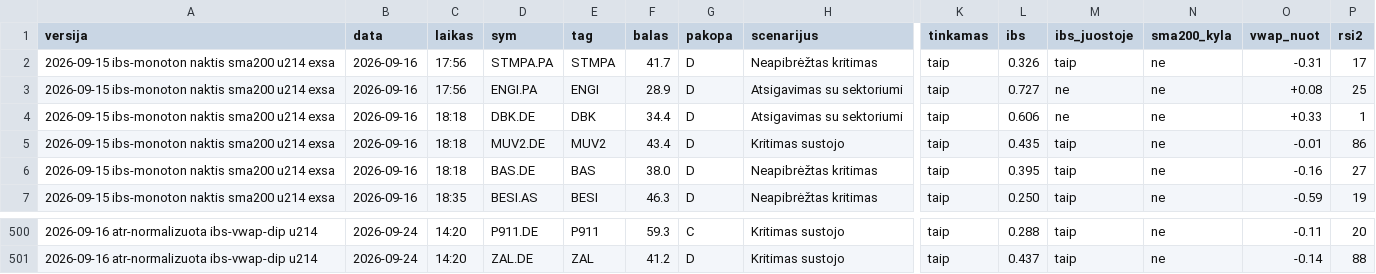
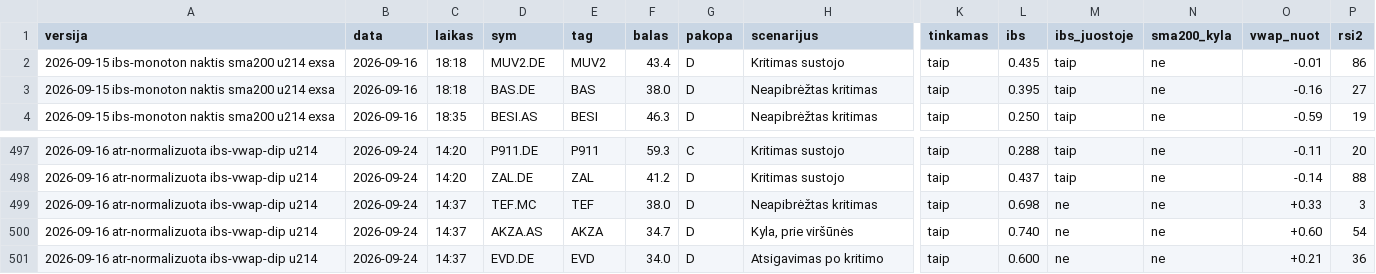
Before and after one commit to MantasBud/Dip-raiting, a CSV file: docs/zurnalas.csv, drawn as a sheet; only a part is shown, gaps mark what is left out; removed rows and columns are numbered as before the commit, all else as after; rows hold the shown columns only; the diff names each change by its address in the sheet, - before the commit and + after, or states it on an @@ line.

```diff
--- a/docs/zurnalas.csv
+++ b/docs/zurnalas.csv
-row 2: 2026-09-15 ibs-monoton naktis sma200 u214 exsa | 2026-09-16 | 17:56 | STMPA.PA | STMPA | 41.7 | D | Neapibrėžtas kritimas | taip | 0.326 | taip | ne | -0.31 | 17
-row 3: 2026-09-15 ibs-monoton naktis sma200 u214 exsa | 2026-09-16 | 17:56 | ENGI.PA | ENGI | 28.9 | D | Atsigavimas su sektoriumi | taip | 0.727 | ne | ne | +0.08 | 25
-row 4: 2026-09-15 ibs-monoton naktis sma200 u214 exsa | 2026-09-16 | 18:18 | DBK.DE | DBK | 34.4 | D | Atsigavimas su sektoriumi | taip | 0.606 | ne | ne | +0.33 | 1
+row 499: 2026-09-16 atr-normalizuota ibs-vwap-dip u214 | 2026-09-24 | 14:37 | TEF.MC | TEF | 38.0 | D | Neapibrėžtas kritimas | taip | 0.698 | ne | ne | +0.33 | 3
+row 500: 2026-09-16 atr-normalizuota ibs-vwap-dip u214 | 2026-09-24 | 14:37 | AKZA.AS | AKZA | 34.7 | D | Kyla, prie viršūnės | taip | 0.740 | ne | ne | +0.60 | 54
+row 501: 2026-09-16 atr-normalizuota ibs-vwap-dip u214 | 2026-09-24 | 14:37 | EVD.DE | EVD | 34.0 | D | Atsigavimas po kritimo | taip | 0.600 | ne | ne | +0.21 | 36
```
Also changed, not shown: 2 other files.
